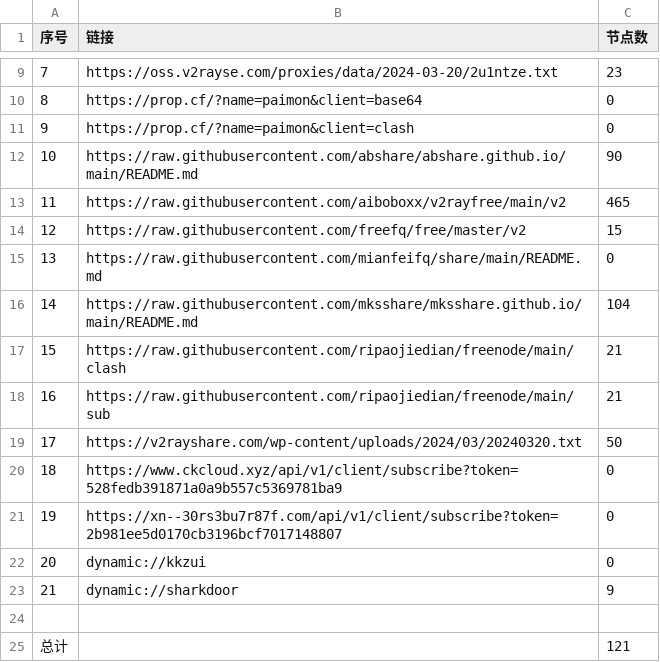
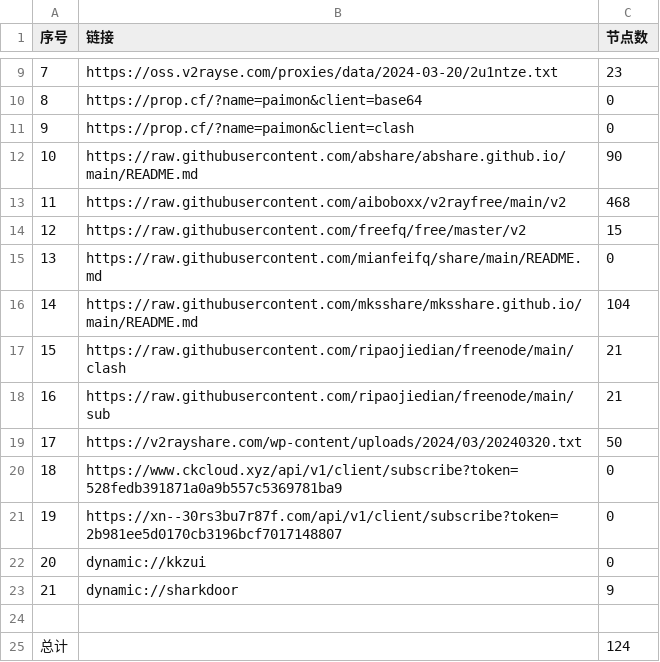
Before and after one commit to ncn2023/AutoMergePublicNodes, a CSV file: list_result.csv, drawn as a sheet; only a part is shown, gaps mark what is left out.

```diff
--- a/list_result.csv
+++ b/list_result.csv
@@ -12,3 +12,3 @@
 10,https://raw.githubusercontent.com/abshare/abshare.github.io/main/README.md,90
-11,https://raw.githubusercontent.com/aiboboxx/v2rayfree/main/v2,465
+11,https://raw.githubusercontent.com/aiboboxx/v2rayfree/main/v2,468
 12,https://raw.githubusercontent.com/freefq/free/master/v2,15
@@ -24,2 +24,2 @@
 
-总计,,121
+总计,,124
```
Also changed, not shown: 5 other files.
